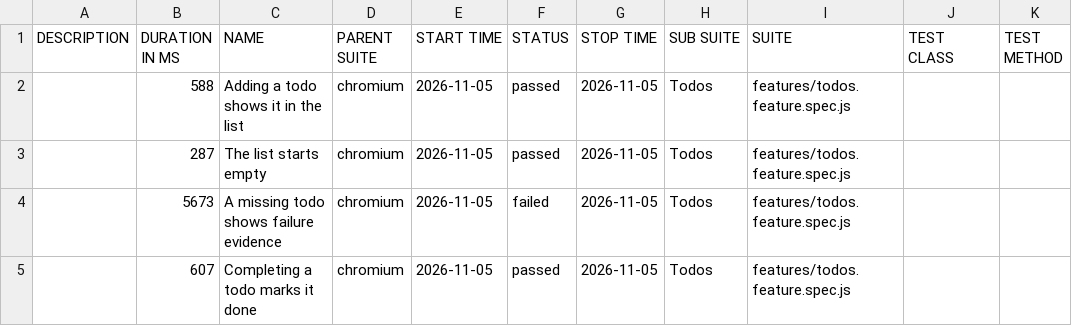
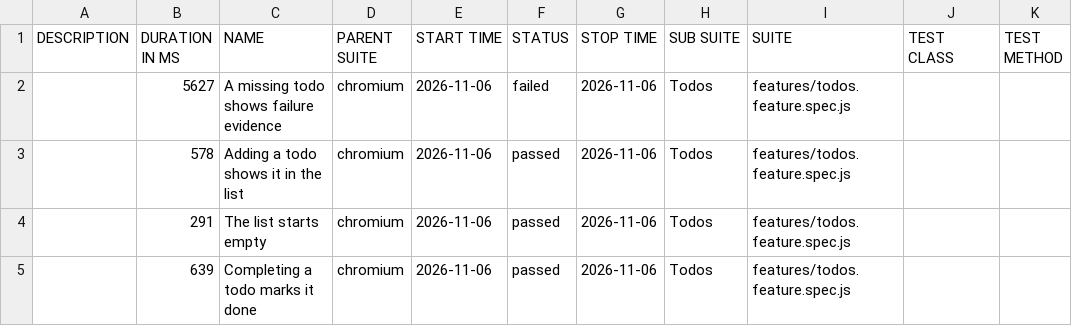
Before and after one commit to qaherasymchuk/js-playwright-bdd-example, a CSV file: regression/data/suites.csv, drawn as a sheet.

Commit message:
Publish regression Allure report 5ab41c72588d437bb5929e313199fcf776fa6bdc

```diff
--- a/regression/data/suites.csv
+++ b/regression/data/suites.csv
@@ -1,5 +1,5 @@
 "DESCRIPTION","DURATION IN MS","NAME","PARENT SUITE","START TIME","STATUS","STOP TIME","SUB SUITE","SUITE","TEST CLASS","TEST METHOD"
-"","588","Adding a todo shows it in the list","chromium","2026-11-05","passed","2026-11-05","Todos","features/todos.feature.spec.js","",""
-"","287","The list starts empty","chromium","2026-11-05","passed","2026-11-05","Todos","features/todos.feature.spec.js","",""
-"","5673","A missing todo shows failure evidence","chromium","2026-11-05","failed","2026-11-05","Todos","features/todos.feature.spec.js","",""
-"","607","Completing a todo marks it done","chromium","2026-11-05","passed","2026-11-05","Todos","features/todos.feature.spec.js","",""
+"","5627","A missing todo shows failure evidence","chromium","2026-11-06","failed","2026-11-06","Todos","features/todos.feature.spec.js","",""
+"","578","Adding a todo shows it in the list","chromium","2026-11-06","passed","2026-11-06","Todos","features/todos.feature.spec.js","",""
+"","291","The list starts empty","chromium","2026-11-06","passed","2026-11-06","Todos","features/todos.feature.spec.js","",""
+"","639","Completing a todo marks it done","chromium","2026-11-06","passed","2026-11-06","Todos","features/todos.feature.spec.js","",""
```
Also changed, not shown: 32 other files.
